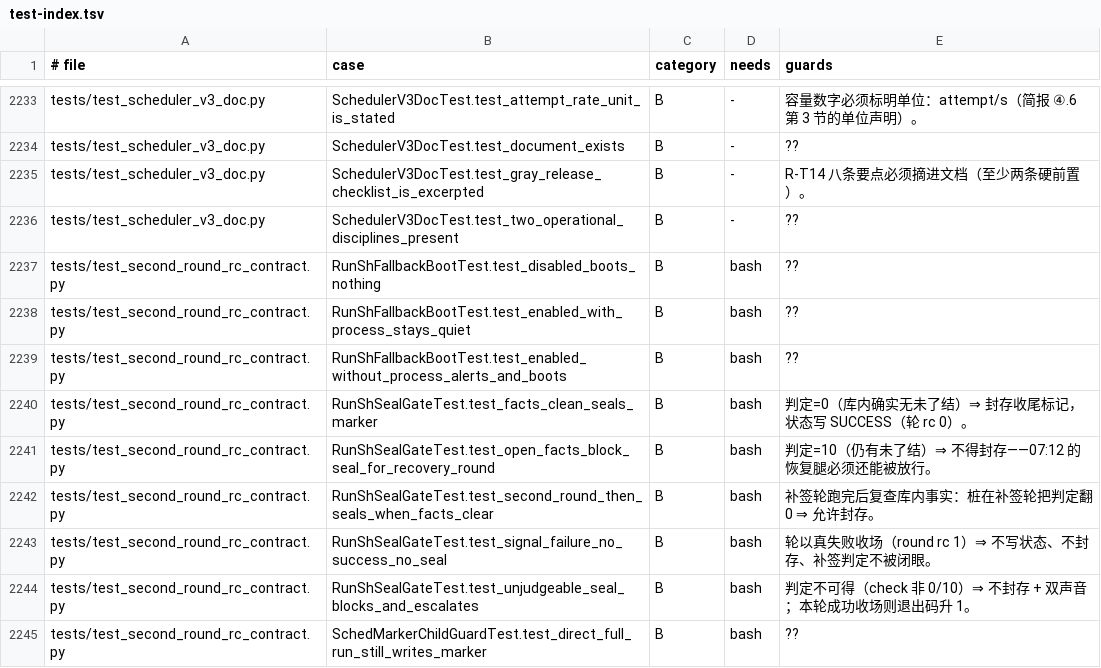
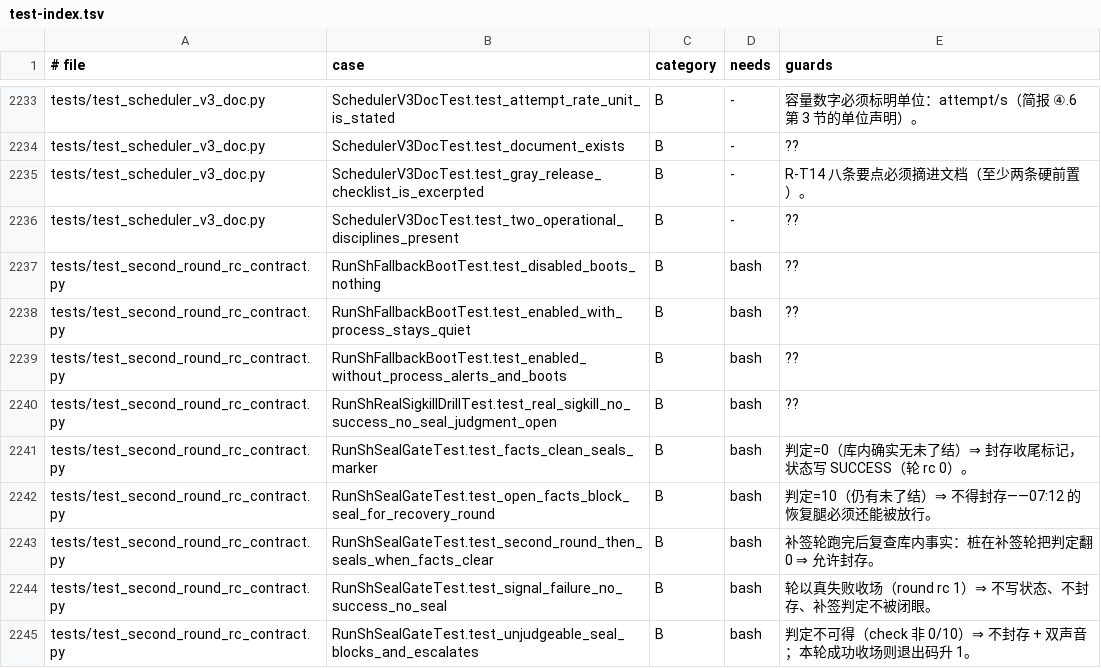
Before and after one commit to frostpolaris1/yiban-auto-sign, a TSV file: docs/dev/test-index.tsv, drawn as a sheet; only a part is shown, gaps mark what is left out; the shorter side is filled out with more unchanged rows.

Commit message:
test(e2e): 真信号杀链路——SUCCESS 缺席/标记未封存/判定未闭眼（Task10 e2e）

```diff
--- a/docs/dev/test-index.tsv
+++ b/docs/dev/test-index.tsv
@@ -2239,2 +2239,3 @@ tests/test_second_round_rc_contract.py	RunShFallbackBootTest.test_enabled_with_p
 tests/test_second_round_rc_contract.py	RunShFallbackBootTest.test_enabled_without_process_alerts_and_boots	B	bash	??
+tests/test_second_round_rc_contract.py	RunShRealSigkillDrillTest.test_real_sigkill_no_success_no_seal_judgment_open	B	bash	??
 tests/test_second_round_rc_contract.py	RunShSealGateTest.test_facts_clean_seals_marker	B	bash	判定=0（库内确实无未了结）⇒ 封存收尾标记，状态写 SUCCESS（轮 rc 0）。
```
Also changed, not shown: 1 other file.
